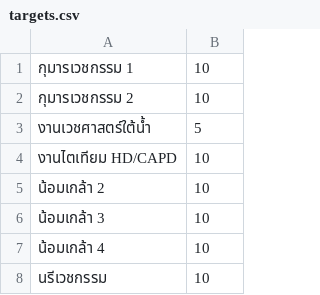
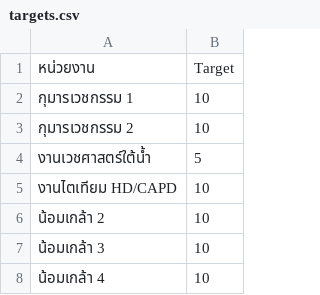
Before and after one commit to onanongt131/--2569, a CSV file: targets.csv, drawn as a sheet; only a part is shown; the shorter side is filled out with more unchanged rows; the diff names each change by its address in the sheet, - before the commit and + after, or states it on an @@ line.

Commit message:
Fix formatting in targets.csv

```diff
--- a/targets.csv
+++ b/targets.csv
+row 1: หน่วยงาน | Target
```
